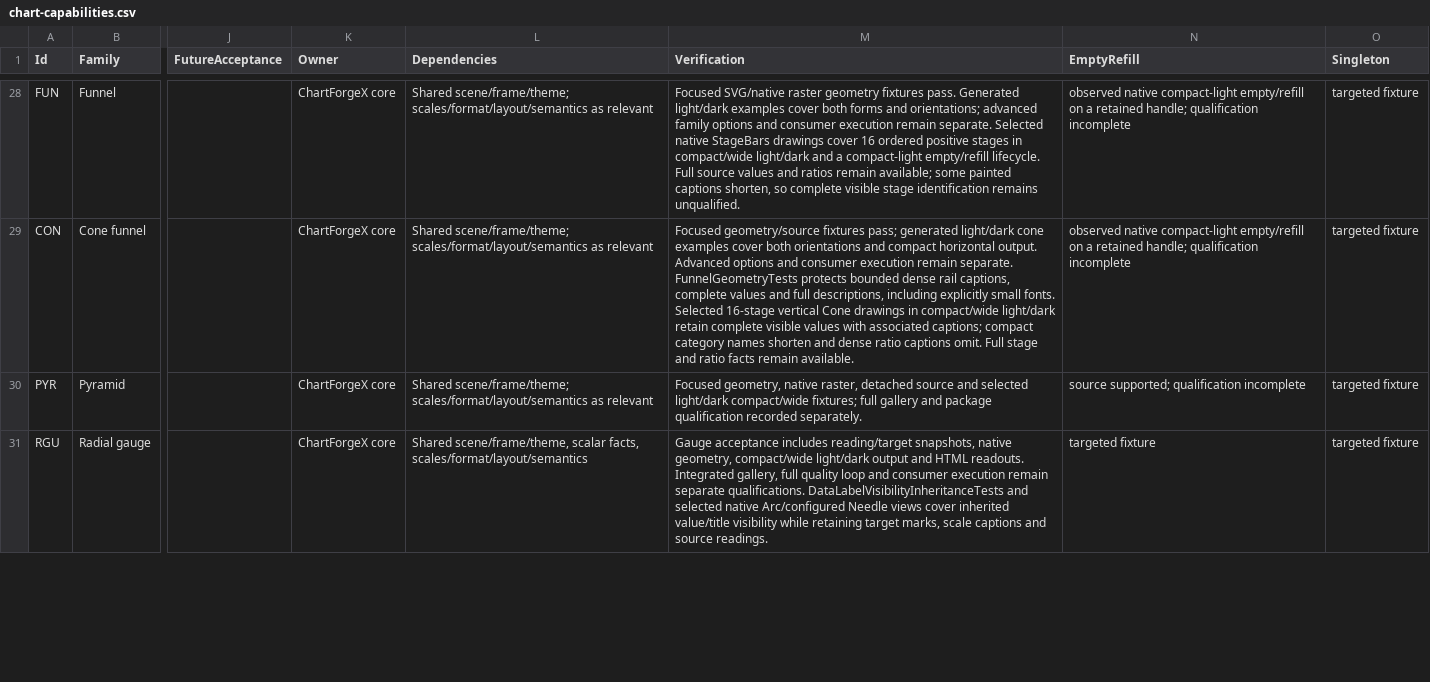
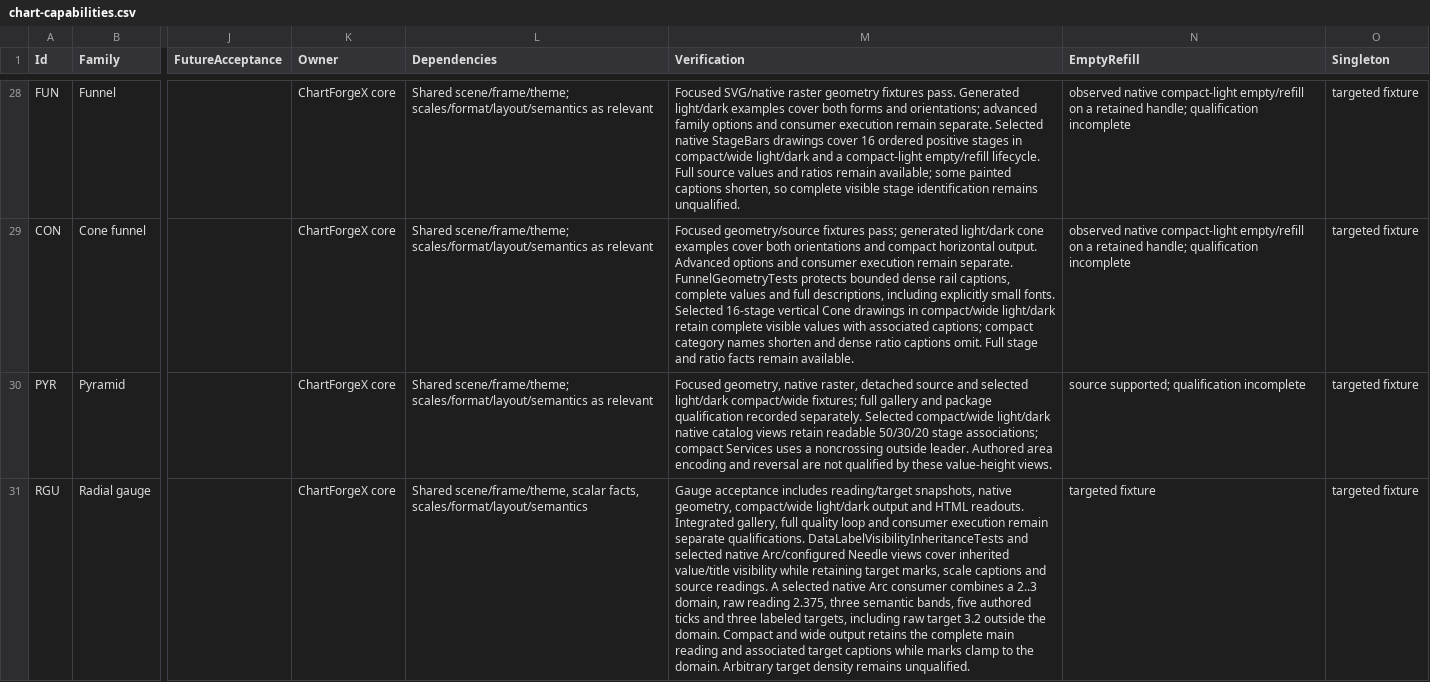
Before and after one commit to EvotecIT/ChartForgeX, a CSV file: docs/v2/chart-capabilities.csv, drawn as a sheet; only a part is shown, gaps mark what is left out; the diff covers the shown part only; the diff names each change by its address in the sheet, - before the commit and + after, or states it on an @@ line.

```diff
--- a/docs/v2/chart-capabilities.csv
+++ b/docs/v2/chart-capabilities.csv
-M30 (Verification): …recorded separately.
+M30 (Verification): …recorded separately. Selected compact/wide light/dark native catalog views retain readable 50/30/20 stage associations; compact Services uses a noncrossing outside leader. Authored area encoding and reversal are not qualified by these value-height views.
-M31 (Verification): …source readings.
+M31 (Verification): …source readings. A selected native Arc consumer combines a 2..3 domain, raw reading 2.375, three semantic bands, five authored ticks and three labeled targets, including raw target 3.2 outside the domain. Compact and wide output retains the complete main reading and associated target captions while marks clamp to the domain. Arbitrary target density remains unqualified.
```
Also changed, not shown: 13 edited cells elsewhere in this file, 40 other files.
